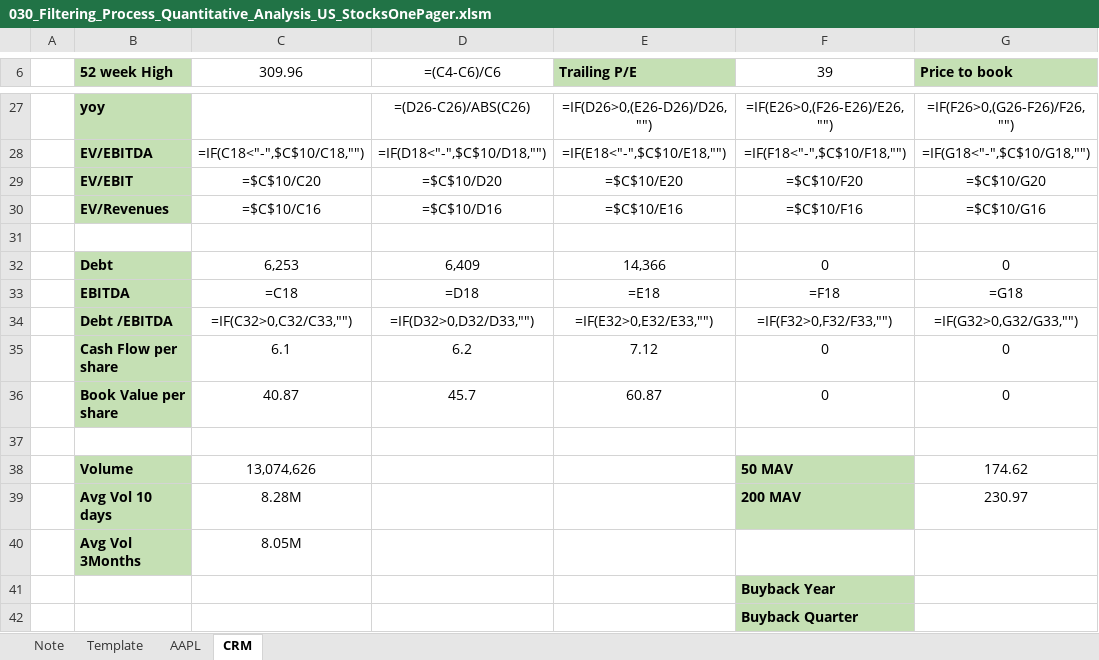
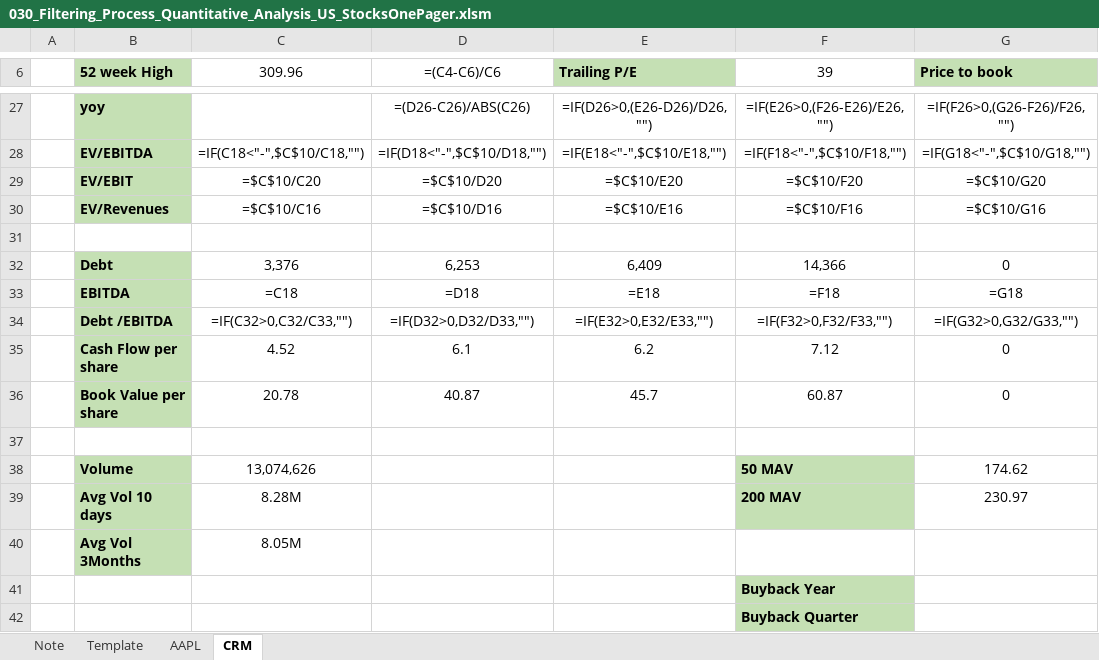
Before and after one commit to markjm5/portfoliomanagement, an Excel workbook: trading_excel_files/04_Filtering_Process/030_Filtering_Process_Quantitative_Analysis_US_StocksOnePager.xlsm, sheet CRM, drawn as a sheet; only a part is shown, gaps mark what is left out; values as stored, in another font and other column widths than the file's, no borders; formulas without a stored value are shown as written; the diff covers the shown part only; the diff names each change by its address in the sheet, - before the commit and + after, or states it on an @@ line.

```diff
--- a/trading_excel_files/04_Filtering_Process/030_Filtering_Process_Quantitative_Analysis_US_StocksOnePager.xlsm (sheet CRM)
+++ b/trading_excel_files/04_Filtering_Process/030_Filtering_Process_Quantitative_Analysis_US_StocksOnePager.xlsm (sheet CRM)
-C32 (309.96): 6,253
+C32 (309.96): 3,376
-D32 (=(C4-C6)/C6): 6,409
+D32 (=(C4-C6)/C6): 6,253
-E32 (Trailing P/E): 14,366
+E32 (Trailing P/E): 6,409
-F32 (39): 0
+F32 (39): 14,366
-C35 (309.96): 6.1
+C35 (309.96): 4.52
-D35 (=(C4-C6)/C6): 6.2
+D35 (=(C4-C6)/C6): 6.1
-E35 (Trailing P/E): 7.12
+E35 (Trailing P/E): 6.2
-F35 (39): 0
+F35 (39): 7.12
-C36 (309.96): 40.87
+C36 (309.96): 20.78
-D36 (=(C4-C6)/C6): 45.7
+D36 (=(C4-C6)/C6): 40.87
-E36 (Trailing P/E): 60.87
+E36 (Trailing P/E): 45.7
-F36 (39): 0
+F36 (39): 60.87
```
Also changed, not shown: 1 added row, 1 removed row and 24 edited cells elsewhere in this sheet, 2 other files.
